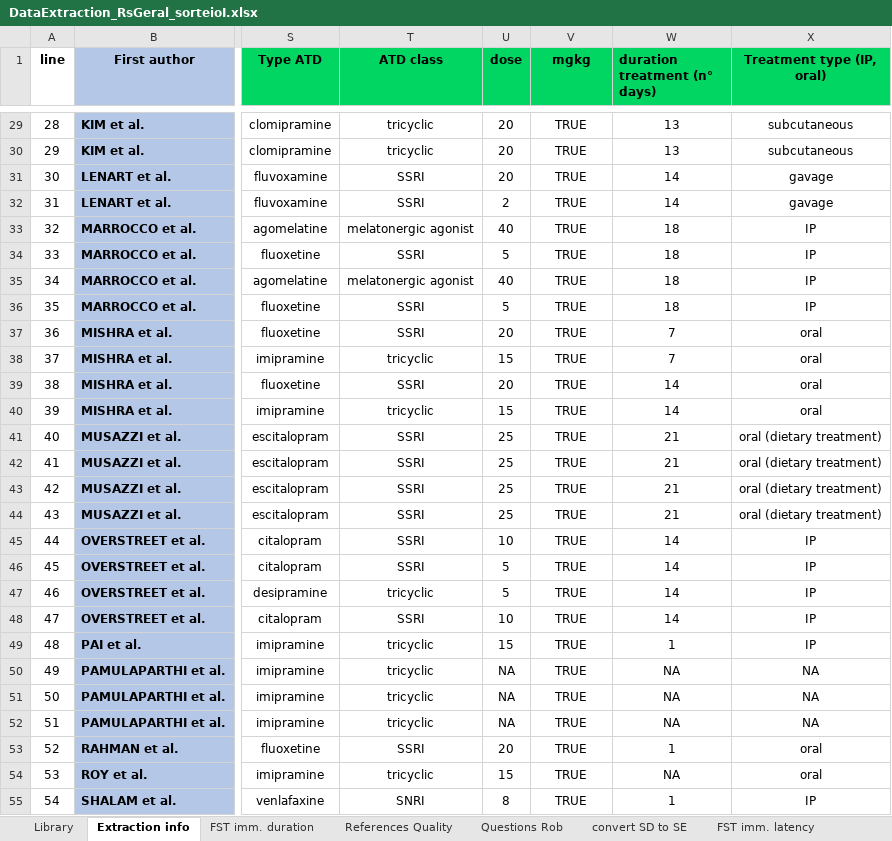
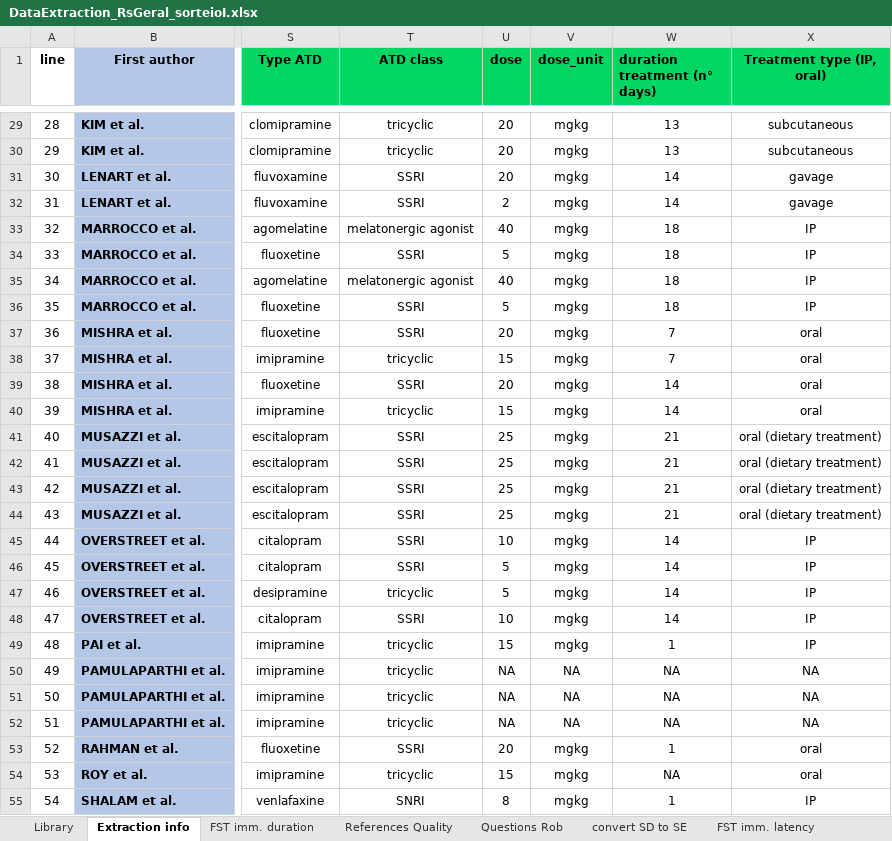
Before and after one commit to tamimart/DissAnalysis, an Excel workbook: data/DataExtraction_RsGeral_sorteioI.xlsx, sheet Extraction info, drawn as a sheet; only a part is shown, gaps mark what is left out; values as stored, in another font and other column widths than the file's, no borders; conditional formats not drawn; the diff covers the shown part only; the diff names each change by its address in the sheet, - before the commit and + after, or states it on an @@ line.

```diff
--- a/data/DataExtraction_RsGeral_sorteioI.xlsx (sheet Extraction info)
+++ b/data/DataExtraction_RsGeral_sorteioI.xlsx (sheet Extraction info)
-V1: mgkg
+V1: dose_unit
-V29:V49 (dose_unit): TRUE
+V29:V49 (dose_unit): mgkg
-V50:V52 (dose_unit): TRUE
+V50:V52 (dose_unit): NA
-V53:V55 (dose_unit): TRUE
+V53:V55 (dose_unit): mgkg
```
Also changed, not shown: 558 edited cells elsewhere in this sheet, data/Data_200FST.xlsx, 3 other files.
